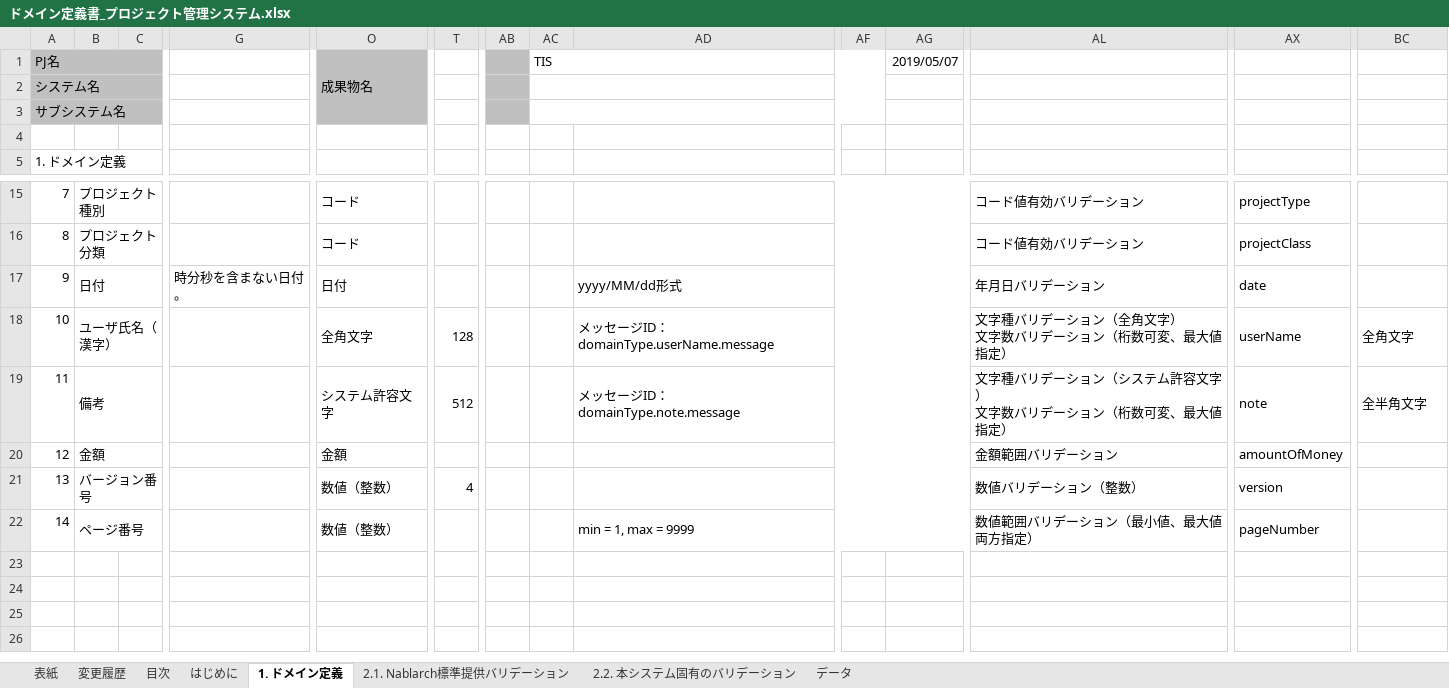
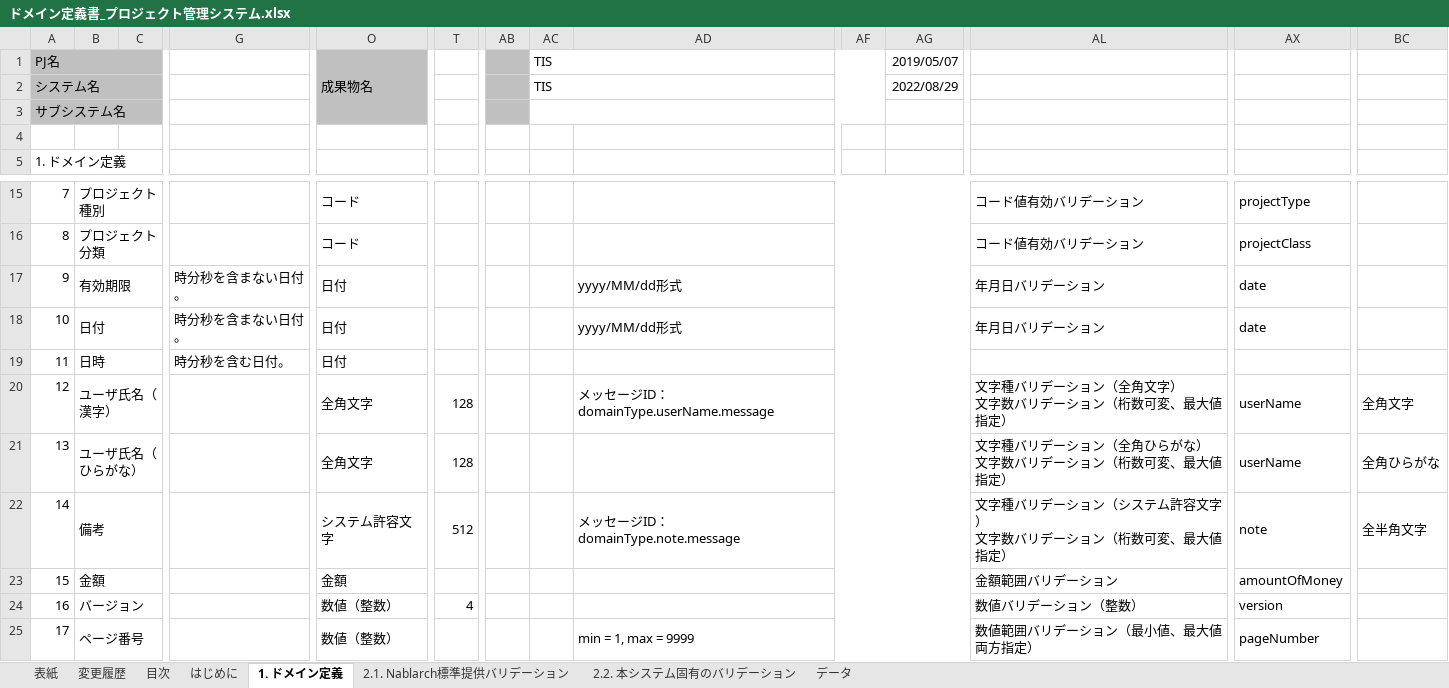
Before and after one commit to Fintan-contents/nablarch-system-development-guide, an Excel workbook: サンプルプロジェクト/設計書/A1_プロジェクト管理システム/030_アプリ設計/070_データモデル設計/ドメイン定義書_プロジェクト管理システム.xlsx, sheet 1. ドメイン定義, drawn as a sheet; only a part is shown, gaps mark what is left out; values as stored, in another font and other column widths than the file's, no borders; charts and pictures not drawn; addresses are those after the commit; rows hold the shown columns only; ↵ is a line break in a cell; the diff names each change by its address in the sheet, - before the commit and + after, or states it on an @@ line.

```diff
--- a/サンプルプロジェクト/設計書/A1_プロジェクト管理システム/030_アプリ設計/070_データモデル設計/ドメイン定義書_プロジェクト管理システム.xlsx (sheet 1. ドメイン定義)
+++ b/サンプルプロジェクト/設計書/A1_プロジェクト管理システム/030_アプリ設計/070_データモデル設計/ドメイン定義書_プロジェクト管理システム.xlsx (sheet 1. ドメイン定義)
-AC2: (empty)
+AC2: TIS
-AG2: (empty)
+AG2: 2022/08/29
+row 17: 9 | 有効期限 |  | 時分秒を含まない日付。 | 日付 |  |  |  | yyyy/MM/dd形式 |  |  | 年月日バリデーション | date
@@ column A renumbered from row 18 down @@
+row 19: 11 | 日時 |  | 時分秒を含む日付。 | 日付
+row 21: 13 | ユーザ氏名（ひらがな） |  |  | 全角文字 | 128 |  |  |  |  |  | 文字種バリデーション（全角ひらがな） ↵ 文字数バリデーション（桁数可変、最大値指定） | userName | 全角ひらがな
-B24: バージョン番号
+B24: バージョン
```
Also changed, not shown: sheet 変更履歴, sheet 2.2. 本システム固有のバリデーション, sheet 2.1. Nablarch標準提供バリデーション, sheet はじめに, sheet 表紙, sheet 目次, サンプルプロジェクト/設計書/A1_プロジェクト管理システム/030_アプリ設計/070_データモデル設計/テーブル定義書_A1_プロジェクト管理システム.xlsx.
